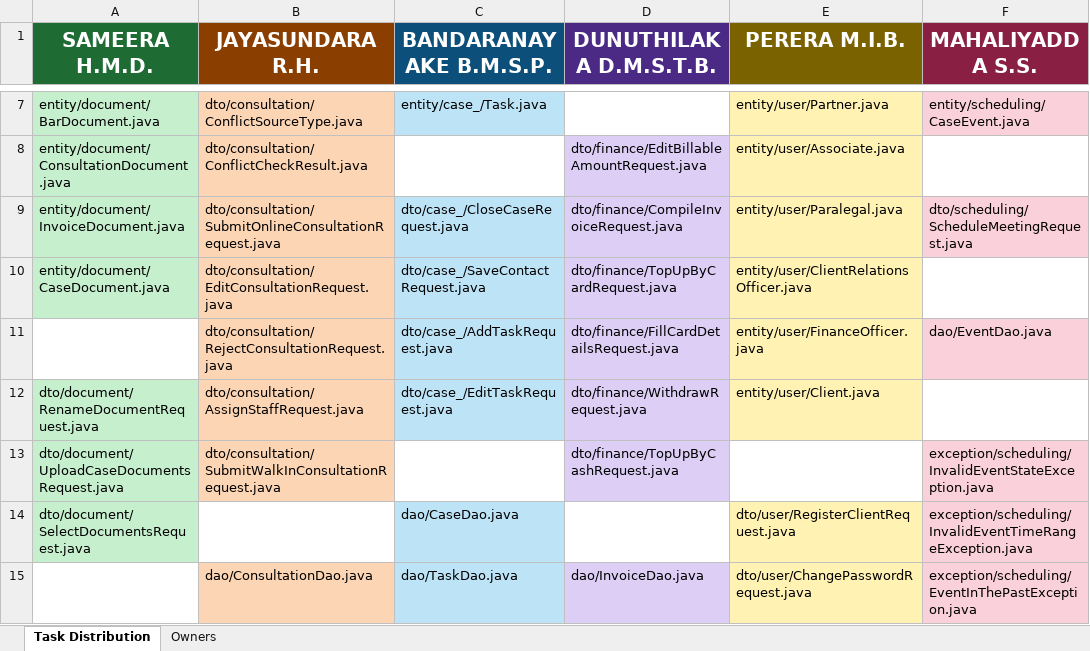
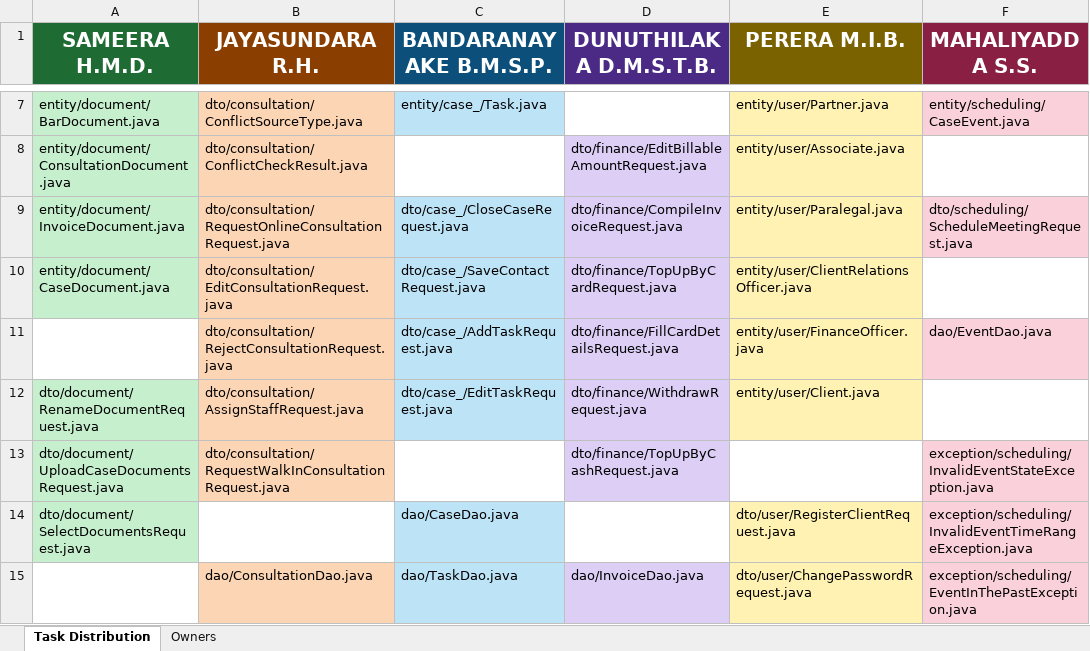
Before and after one commit to IT25101801/lexflow, an Excel workbook: docs/task-distribution.xlsx, sheet Task Distribution, drawn as a sheet; only a part is shown, gaps mark what is left out; values as stored, in another font and other column widths than the file's, no borders; the diff names each change by its address in the sheet, - before the commit and + after, or states it on an @@ line.

Commit message:
Updated the backlog and task distribution for the consultation request rename

```diff
--- a/docs/task-distribution.xlsx (sheet Task Distribution)
+++ b/docs/task-distribution.xlsx (sheet Task Distribution)
-B9 (JAYASUNDARA R.H.): dto/consultation/SubmitOnlineConsultationRequest.java
+B9 (JAYASUNDARA R.H.): dto/consultation/RequestOnlineConsultationRequest.java
-B13 (JAYASUNDARA R.H.): dto/consultation/SubmitWalkInConsultationRequest.java
+B13 (JAYASUNDARA R.H.): dto/consultation/RequestWalkInConsultationRequest.java
```
Also changed, not shown: docs/product-backlog.xlsx, docs/sprint-backlog.xlsx, 1 other file.
